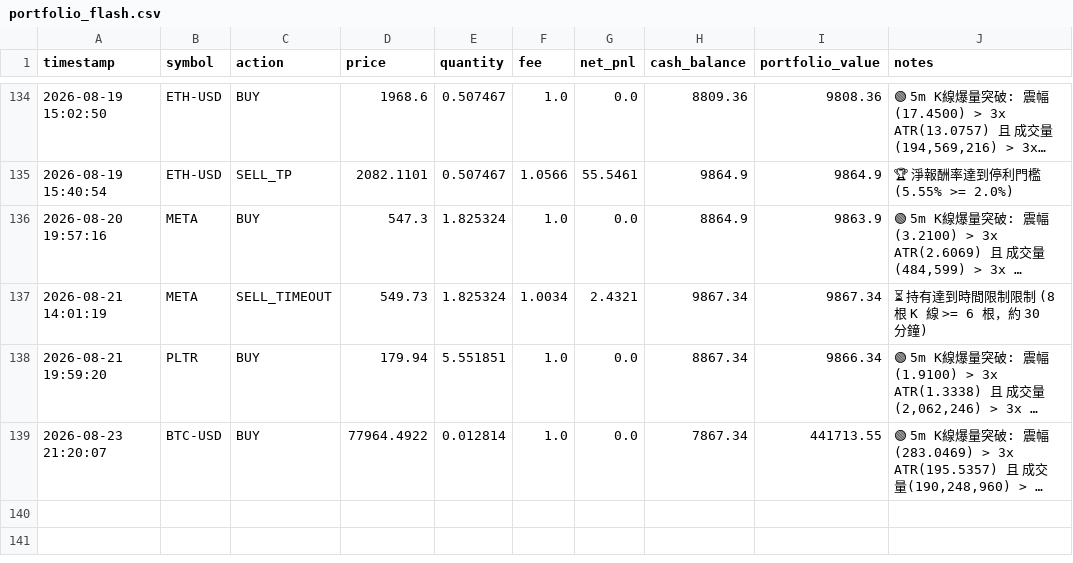
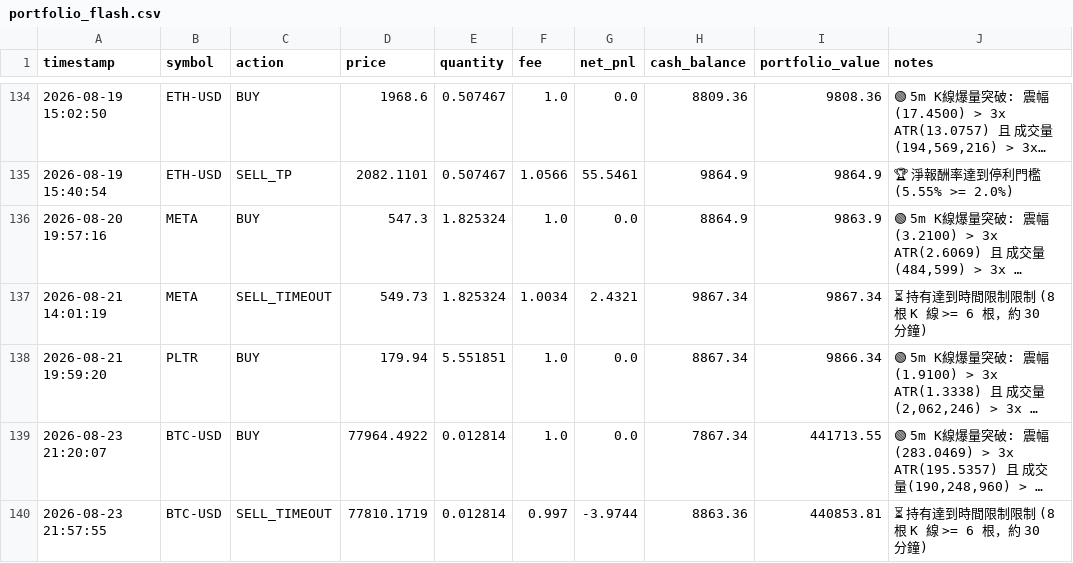
Before and after one commit to b11200034/AI-Flash-Hunter, a CSV file: portfolio_flash.csv, drawn as a sheet; only a part is shown, gaps mark what is left out; long unchanged cells end in …; the diff names each change by its address in the sheet, - before the commit and + after, or states it on an @@ line.

```diff
--- a/portfolio_flash.csv
+++ b/portfolio_flash.csv
+row 140: 2026-08-23 21:57:55 | BTC-USD | SELL_TIMEOUT | 77810.1719 | 0.012814 | 0.997 | -3.9744 | 8863.36 | 440853.81 | ⏳ 持有達到時間限制限制 (8 根 K 線 >= 6 根，約 30 分鐘)
```
Also changed, not shown: 1 other file.
